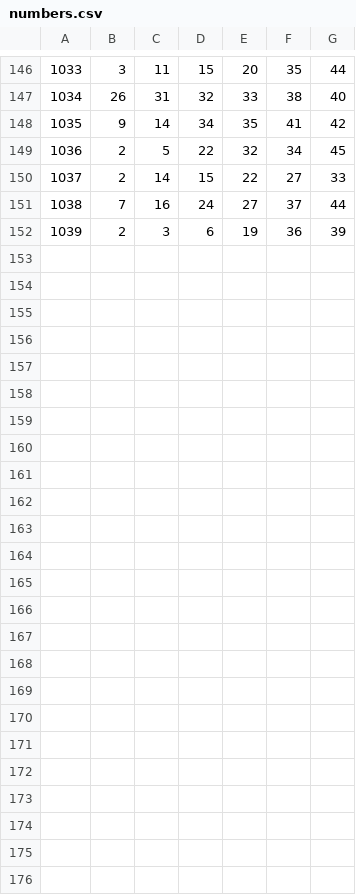
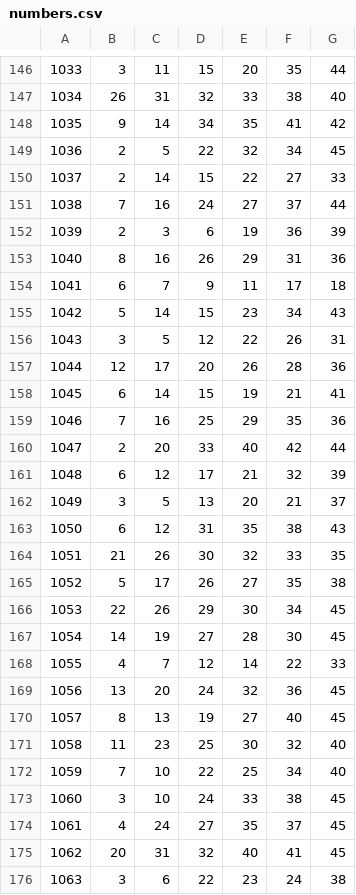
Before and after one commit to e99ward/Lotto645, a CSV file: numbers.csv, drawn as a sheet; only a part is shown, gaps mark what is left out.

```diff
--- a/numbers.csv
+++ b/numbers.csv
@@ -152 +152,25 @@
 1039,2,3,6,19,36,39
+1040,8,16,26,29,31,36
+1041,6,7,9,11,17,18
+1042,5,14,15,23,34,43
+1043,3,5,12,22,26,31
+1044,12,17,20,26,28,36
+1045,6,14,15,19,21,41
+1046,7,16,25,29,35,36
+1047,2,20,33,40,42,44
+1048,6,12,17,21,32,39
+1049,3,5,13,20,21,37
+1050,6,12,31,35,38,43
+1051,21,26,30,32,33,35
+1052,5,17,26,27,35,38
+1053,22,26,29,30,34,45
+1054,14,19,27,28,30,45
+1055,4,7,12,14,22,33
+1056,13,20,24,32,36,45
+1057,8,13,19,27,40,45
+1058,11,23,25,30,32,40
+1059,7,10,22,25,34,40
+1060,3,10,24,33,38,45
+1061,4,24,27,35,37,45
+1062,20,31,32,40,41,45
+1063,3,6,22,23,24,38
```
Also changed, not shown: 3 other files.
